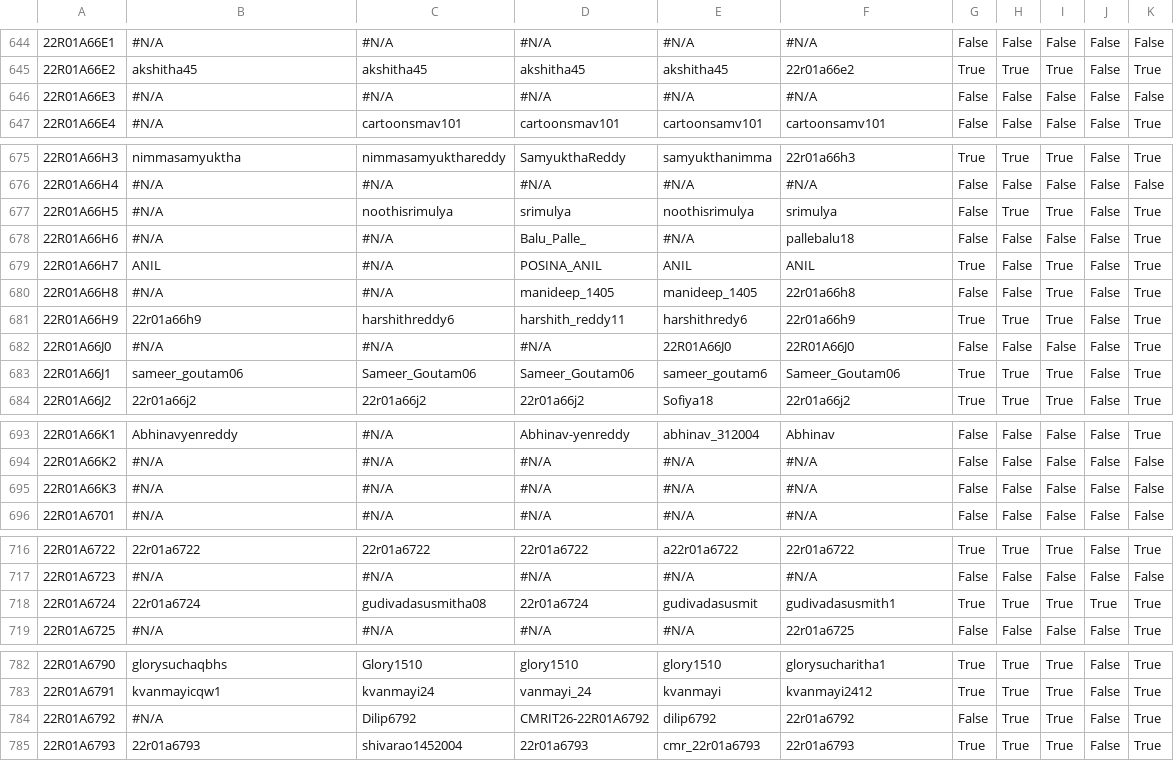
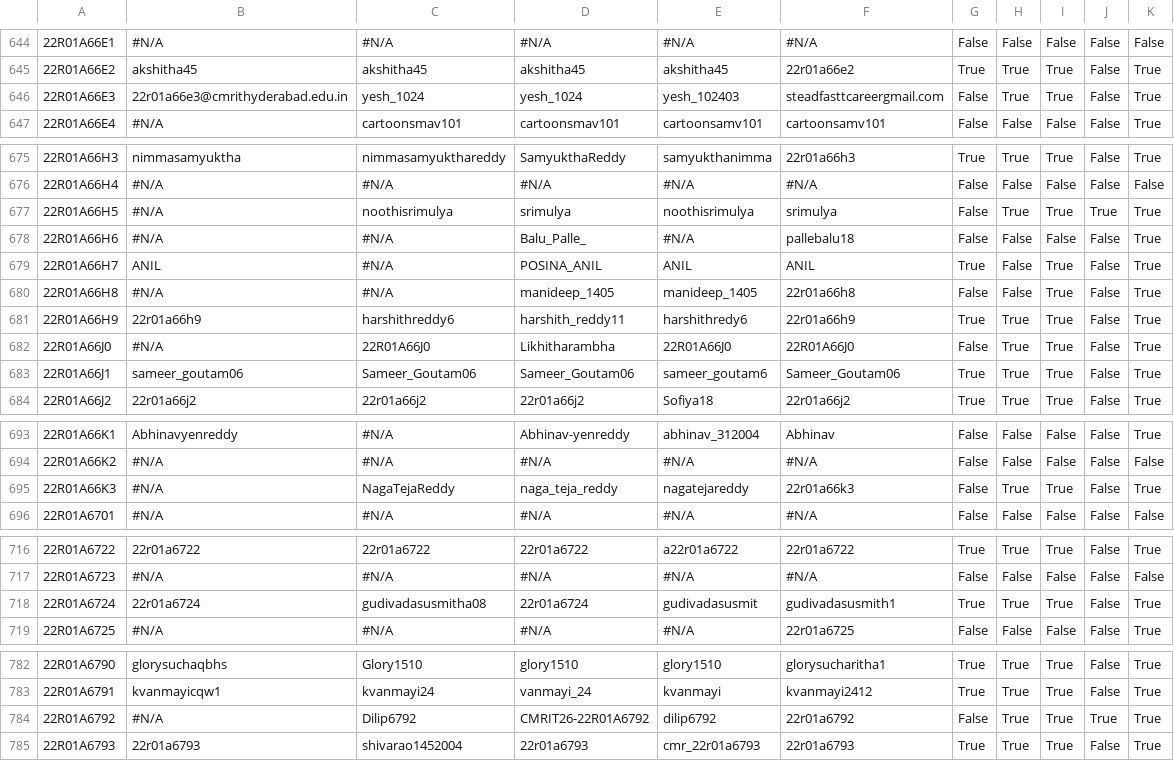
Before and after one commit to gabyah92/CMRIT2026Leaderboard, a CSV file: src/main/resources/participant_details.csv, drawn as a sheet; only a part is shown, gaps mark what is left out; the diff covers the shown part only; the diff names each change by its address in the sheet, - before the commit and + after, or states it on an @@ line.

```diff
--- a/src/main/resources/participant_details.csv
+++ b/src/main/resources/participant_details.csv
-B646: #N/A
+B646: 22r01a66e3@cmrithyderabad.edu.in
-C646: #N/A
+C646: yesh_1024
-D646: #N/A
+D646: yesh_1024
-E646: #N/A
+E646: yesh_102403
-F646: #N/A
+F646: steadfasttcareergmail.com
-H646: False
+H646: True
-I646: False
+I646: True
-K646: False
+K646: True
-J677: False
+J677: True
-C682: #N/A
+C682: 22R01A66J0
-D682: #N/A
+D682: Likhitharambha
-H682: False
+H682: True
-I682: False
+I682: True
-C695: #N/A
+C695: NagaTejaReddy
-D695: #N/A
+D695: naga_teja_reddy
-E695: #N/A
+E695: nagatejareddy
-F695: #N/A
+F695: 22r01a66k3
-H695: False
+H695: True
-I695: False
+I695: True
-K695: False
+K695: True
-J718: True
+J718: False
-J784: False
+J784: True
```
Also changed, not shown: 1 edited cell elsewhere in this file.
